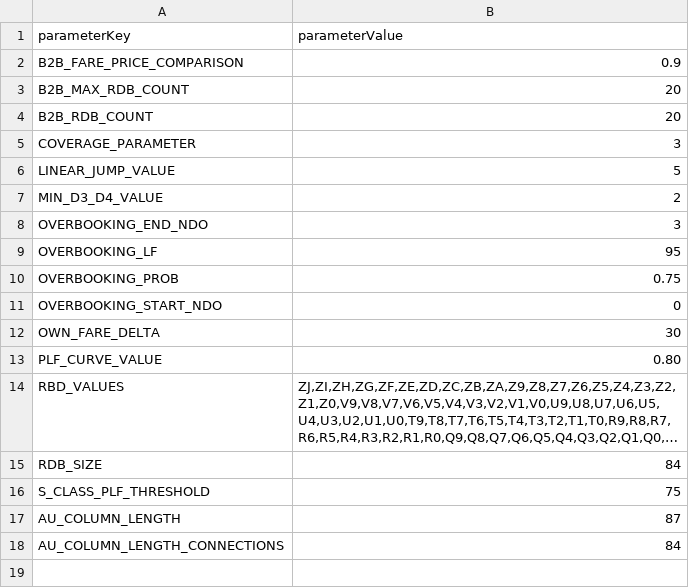
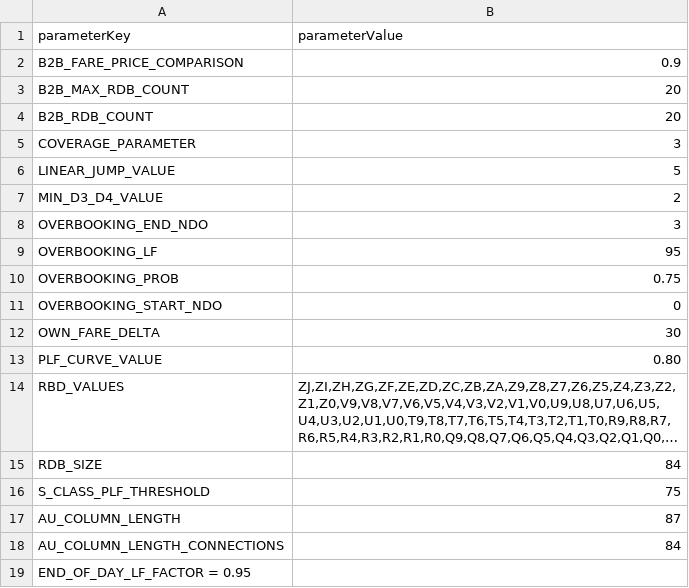
Before and after one commit to vivekbolla123/rm-allocation-serverless-funcs, a CSV file: QPDynamicAllocation/params/data/rm_parameter_values.csv, drawn as a sheet; long unchanged cells end in ….

```diff
--- a/QPDynamicAllocation/params/data/rm_parameter_values.csv
+++ b/QPDynamicAllocation/params/data/rm_parameter_values.csv
@@ -18 +18,2 @@ AU_COLUMN_LENGTH,87
 AU_COLUMN_LENGTH_CONNECTIONS,84
+END_OF_DAY_LF_FACTOR = 0.95
```
Also changed, not shown: QPDynamicAllocation/output/AUGrid.csv, QPDynamicAllocation/output/summary.csv, 6 other files.
